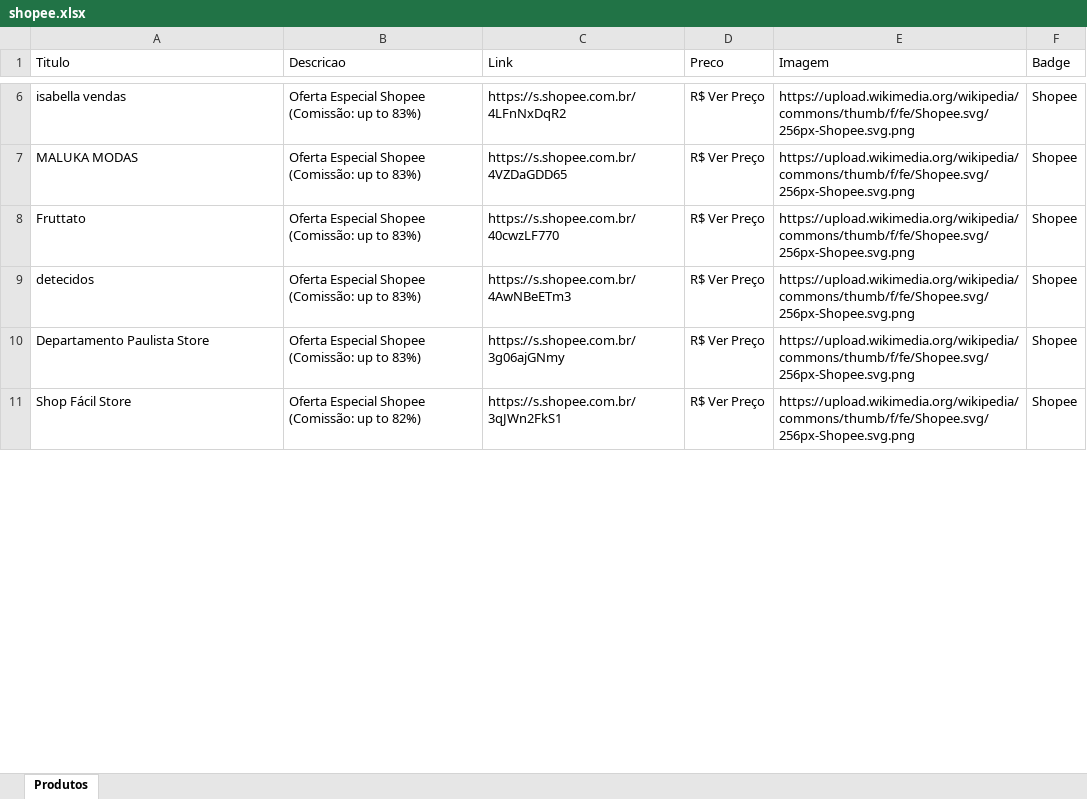
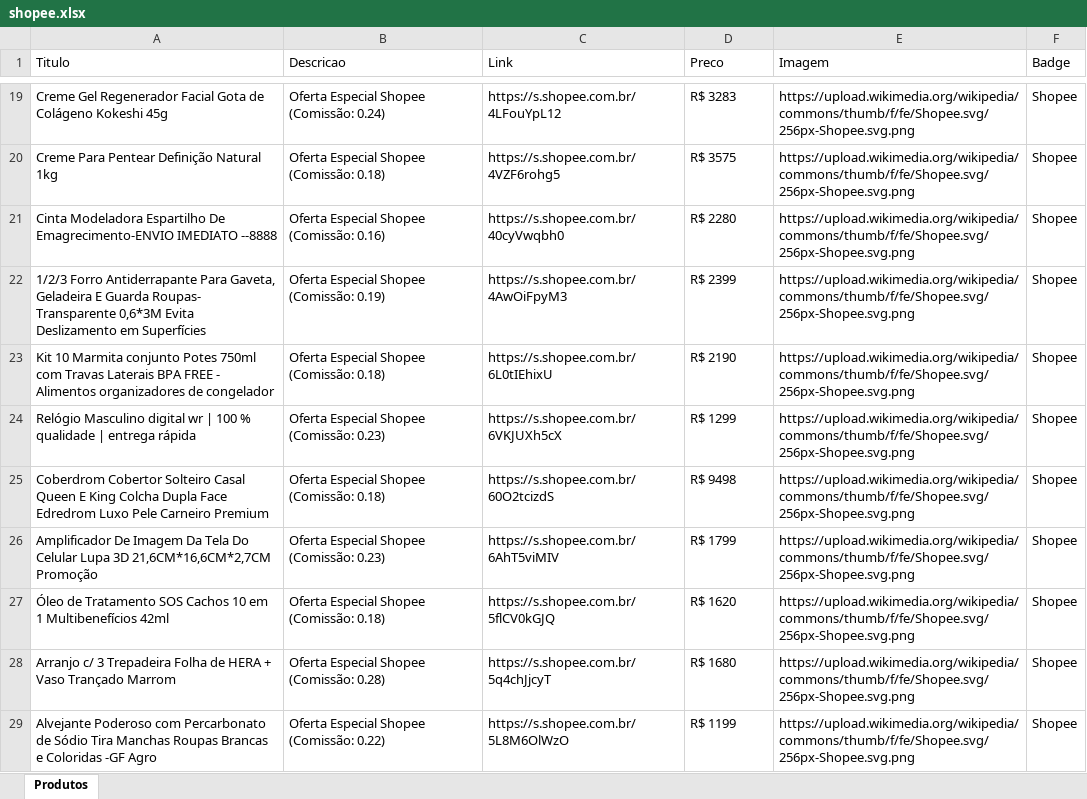
Before and after one commit to NewtonNaps-beep/vitrine-afiliados, an Excel workbook: shopee.xlsx, sheet Produtos, drawn as a sheet; only a part is shown, gaps mark what is left out; values as stored, in another font and other column widths than the file's, no borders; addresses are those after the commit; the diff covers the shown part only; the diff names each change by its address in the sheet, - before the commit and + after, or states it on an @@ line.

Commit message:
Importação de 100 novos produtos individuais da Shopee

```diff
--- a/shopee.xlsx (sheet Produtos)
+++ b/shopee.xlsx (sheet Produtos)
-A19 (Titulo): isabella vendas
+A19 (Titulo): Creme Gel Regenerador Facial Gota de Colágeno Kokeshi 45g
-B19 (Descricao): Oferta Especial Shopee (Comissão: up to 83%)
+B19 (Descricao): Oferta Especial Shopee (Comissão: 0.24)
-C19 (Link): https://s.shopee.com.br/4LFnNxDqR2
+C19 (Link): https://s.shopee.com.br/4LFouYpL12
-D19 (Preco): R$ Ver Preço
+D19 (Preco): R$ 3283
-A20 (Titulo): MALUKA MODAS
+A20 (Titulo): Creme Para Pentear Definição Natural 1kg
-B20 (Descricao): Oferta Especial Shopee (Comissão: up to 83%)
+B20 (Descricao): Oferta Especial Shopee (Comissão: 0.18)
-C20 (Link): https://s.shopee.com.br/4VZDaGDD65
+C20 (Link): https://s.shopee.com.br/4VZF6rohg5
-D20 (Preco): R$ Ver Preço
+D20 (Preco): R$ 3575
-A21 (Titulo): Fruttato
+A21 (Titulo): Cinta Modeladora Espartilho De Emagrecimento-ENVIO IMEDIATO --8888
-B21 (Descricao): Oferta Especial Shopee (Comissão: up to 83%)
+B21 (Descricao): Oferta Especial Shopee (Comissão: 0.16)
-C21 (Link): https://s.shopee.com.br/40cwzLF770
+C21 (Link): https://s.shopee.com.br/40cyVwqbh0
-D21 (Preco): R$ Ver Preço
+D21 (Preco): R$ 2280
-A22 (Titulo): detecidos
+A22 (Titulo): 1/2/3 Forro Antiderrapante Para Gaveta, Geladeira E Guarda Roupas- Transparente 0,6*3M Evita Deslizamento em Superfícies
-B22 (Descricao): Oferta Especial Shopee (Comissão: up to 83%)
+B22 (Descricao): Oferta Especial Shopee (Comissão: 0.19)
-C22 (Link): https://s.shopee.com.br/4AwNBeETm3
+C22 (Link): https://s.shopee.com.br/4AwOiFpyM3
-D22 (Preco): R$ Ver Preço
+D22 (Preco): R$ 2399
+row 23: Kit 10 Marmita conjunto Potes 750ml com Travas Laterais BPA FREE - Alimentos organizadores de congelador | Oferta Especial Shopee (Comissão: 0.18) | https://s.shopee.com.br/6L0tIEhixU | R$ 2190 | https://upload.wikimedia.org/wikipedia/commons/thumb/f/fe/Shopee.svg/256px-Shopee.svg.png | Shopee
+row 24: Relógio Masculino digital wr | 100 % qualidade | entrega rápida | Oferta Especial Shopee (Comissão: 0.23) | https://s.shopee.com.br/6VKJUXh5cX | R$ 1299 | https://upload.wikimedia.org/wikipedia/commons/thumb/f/fe/Shopee.svg/256px-Shopee.svg.png | Shopee
+row 25: Coberdrom Cobertor Solteiro Casal Queen E King Colcha Dupla Face Edredrom Luxo Pele Carneiro Premium | Oferta Especial Shopee (Comissão: 0.18) | https://s.shopee.com.br/60O2tcizdS | R$ 9498 | https://upload.wikimedia.org/wikipedia/commons/thumb/f/fe/Shopee.svg/256px-Shopee.svg.png | Shopee
+row 26: Amplificador De Imagem Da Tela Do Celular Lupa 3D 21,6CM*16,6CM*2,7CM Promoção | Oferta Especial Shopee (Comissão: 0.23) | https://s.shopee.com.br/6AhT5viMIV | R$ 1799 | https://upload.wikimedia.org/wikipedia/commons/thumb/f/fe/Shopee.svg/256px-Shopee.svg.png | Shopee
-A27 (Titulo): Departamento Paulista Store
+A27 (Titulo): Óleo de Tratamento SOS Cachos 10 em 1 Multibenefícios 42ml
-B27 (Descricao): Oferta Especial Shopee (Comissão: up to 83%)
+B27 (Descricao): Oferta Especial Shopee (Comissão: 0.18)
-C27 (Link): https://s.shopee.com.br/3g06ajGNmy
+C27 (Link): https://s.shopee.com.br/5flCV0kGJQ
-D27 (Preco): R$ Ver Preço
+D27 (Preco): R$ 1620
-A28 (Titulo): Shop Fácil Store
+A28 (Titulo): Arranjo c/ 3 Trepadeira Folha de HERA + Vaso Trançado Marrom
-B28 (Descricao): Oferta Especial Shopee (Comissão: up to 82%)
+B28 (Descricao): Oferta Especial Shopee (Comissão: 0.28)
-C28 (Link): https://s.shopee.com.br/3qJWn2FkS1
+C28 (Link): https://s.shopee.com.br/5q4chJjcyT
-D28 (Preco): R$ Ver Preço
+D28 (Preco): R$ 1680
+row 29: Alvejante Poderoso com Percarbonato de Sódio Tira Manchas Roupas Brancas e Coloridas -GF Agro | Oferta Especial Shopee (Comissão: 0.22) | https://s.shopee.com.br/5L8M6OlWzO | R$ 1199 | https://upload.wikimedia.org/wikipedia/commons/thumb/f/fe/Shopee.svg/256px-Shopee.svg.png | Shopee
```
Also changed, not shown: 56 added rows, 11 removed rows and 132 edited cells elsewhere in this sheet, 10 other files.
